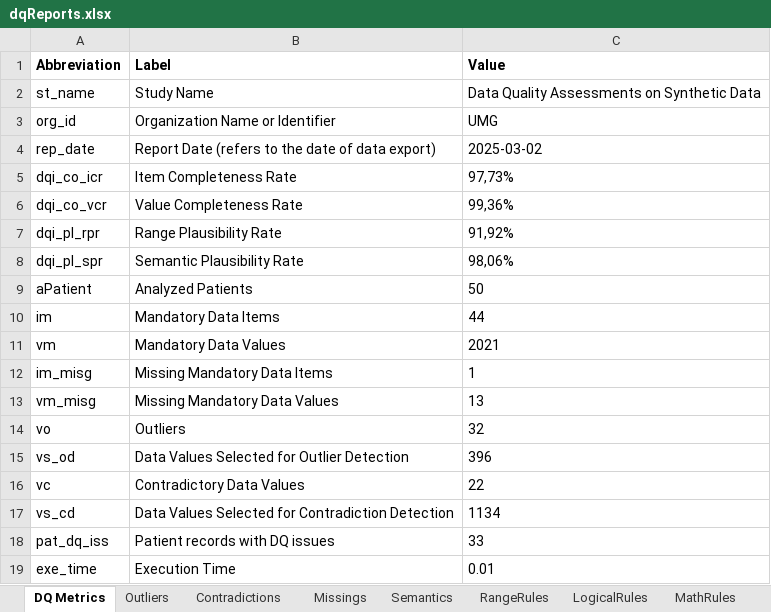
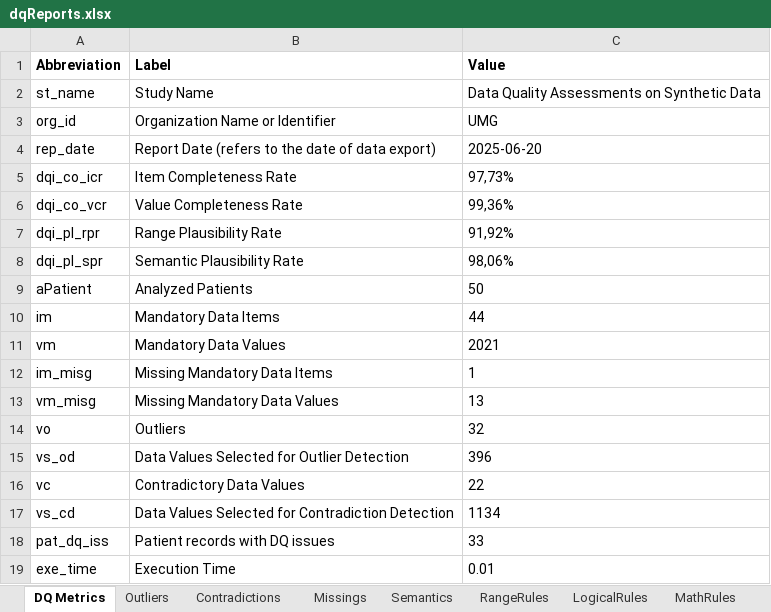
Before and after one commit to KaisTahar/cvdDqChecker, an Excel workbook: data/export/dqReports.xlsx, sheet DQ Metrics, drawn as a sheet; values as stored, in another font and other column widths than the file's, no borders; the diff names each change by its address in the sheet, - before the commit and + after, or states it on an @@ line.

```diff
--- a/data/export/dqReports.xlsx (sheet DQ Metrics)
+++ b/data/export/dqReports.xlsx (sheet DQ Metrics)
-C4 (Value): 2025-03-02
+C4 (Value): 2025-06-20
```
Also changed, not shown: sheet Contradictions, sheet Outliers, sheet Missings, 5 other files.
